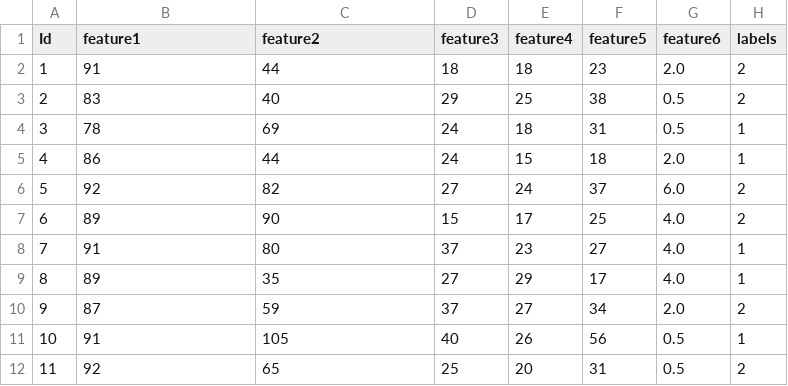
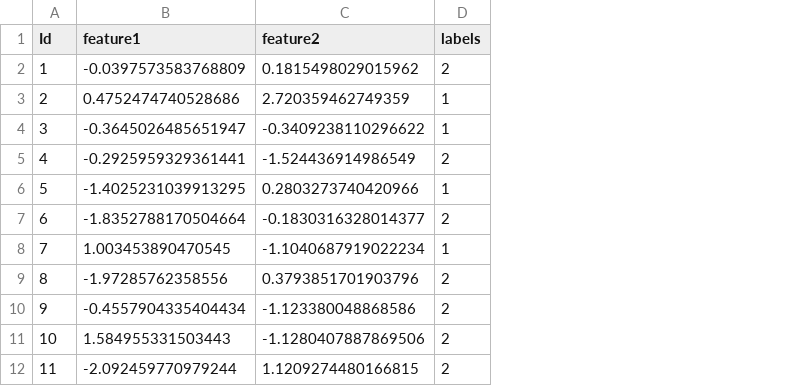
Before and after one commit to Robertales/QuantuMoonLight, a CSV file: app/source/classificazioneDataset/testingFiles/DataSetTestPreprocessato.csv, drawn as a sheet; only a part is shown; removed rows and columns are numbered as before the commit, all else as after; the diff covers the shown part only; the diff names each change by its address in the sheet, - before the commit and + after, or states it on an @@ line.

```diff
--- a/app/source/classificazioneDataset/testingFiles/DataSetTestPreprocessato.csv
+++ b/app/source/classificazioneDataset/testingFiles/DataSetTestPreprocessato.csv
-column D (feature3), rows 2-12: 18 | 29 | 24 | 24 | 27 | 15 | 37 | 27 | 37 | 40 | 25
-column E (feature4), rows 2-12: 18 | 25 | 18 | 15 | 24 | 17 | 23 | 29 | 27 | 26 | 20
-column F (feature5), rows 2-12: 23 | 38 | 31 | 18 | 37 | 25 | 27 | 17 | 34 | 56 | 31
-column G (feature6), rows 2-12: 2.0 | 0.5 | 0.5 | 2.0 | 6.0 | 4.0 | 4.0 | 4.0 | 2.0 | 0.5 | 0.5
-B2 (feature1): 91
+B2 (feature1): -0.0397573583768809
-C2 (feature2): 44
+C2 (feature2): 0.1815498029015962
-B3 (feature1): 83
+B3 (feature1): 0.4752474740528686
-C3 (feature2): 40
+C3 (feature2): 2.720359462749359
-D3 (labels): 2
+D3 (labels): 1
-B4 (feature1): 78
+B4 (feature1): -0.3645026485651947
-C4 (feature2): 69
+C4 (feature2): -0.3409238110296622
-B5 (feature1): 86
+B5 (feature1): -0.2925959329361441
-C5 (feature2): 44
+C5 (feature2): -1.524436914986549
-D5 (labels): 1
+D5 (labels): 2
-B6 (feature1): 92
+B6 (feature1): -1.4025231039913295
-C6 (feature2): 82
+C6 (feature2): 0.2803273740420966
-D6 (labels): 2
+D6 (labels): 1
-B7 (feature1): 89
+B7 (feature1): -1.8352788170504664
-C7 (feature2): 90
+C7 (feature2): -0.1830316328014377
-B8 (feature1): 91
+B8 (feature1): 1.003453890470545
-C8 (feature2): 80
+C8 (feature2): -1.1040687919022234
-B9 (feature1): 89
+B9 (feature1): -1.97285762358556
-C9 (feature2): 35
+C9 (feature2): 0.3793851701903796
-D9 (labels): 1
+D9 (labels): 2
-B10 (feature1): 87
+B10 (feature1): -0.4557904335404434
-C10 (feature2): 59
+C10 (feature2): -1.123380048868586
-B11 (feature1): 91
+B11 (feature1): 1.584955331503443
-C11 (feature2): 105
+C11 (feature2): -1.1280407887869506
-D11 (labels): 1
+D11 (labels): 2
-B12 (feature1): 92
+B12 (feature1): -2.092459770979244
-C12 (feature2): 65
+C12 (feature2): 1.1209274480166815
```
Also changed, not shown: 22 edited cells elsewhere in this file, app/source/classificazioneDataset/testingFiles/DataSetTrainPreprocessato.csv, 7 other files.
